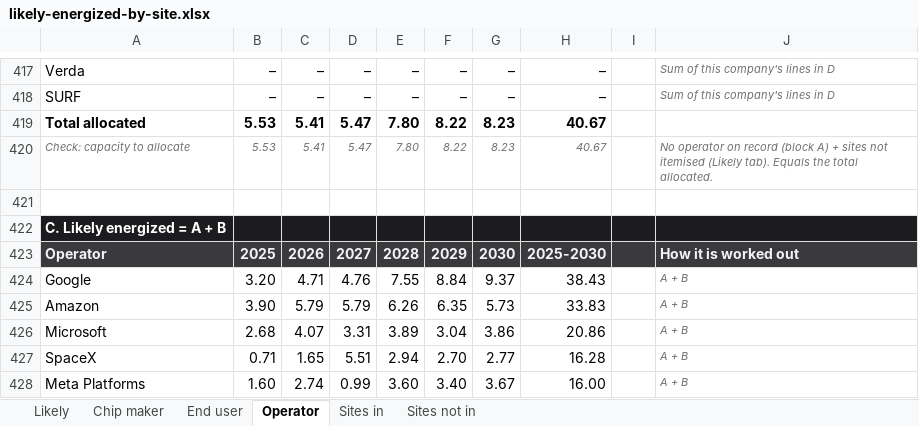
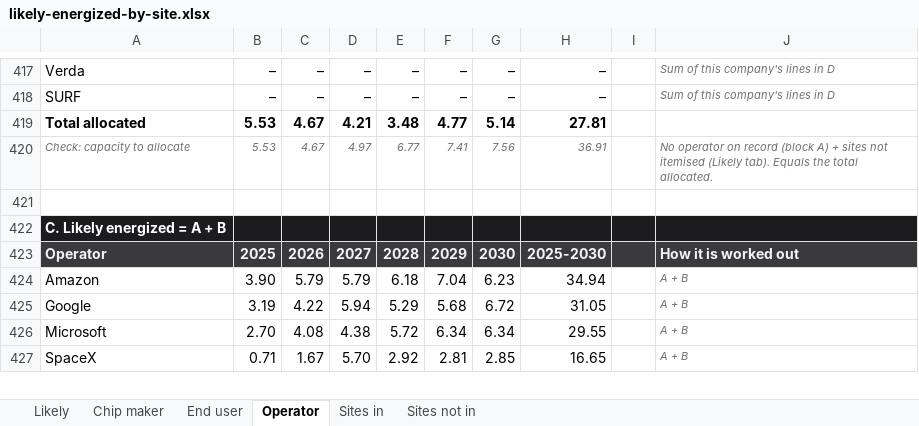
Before and after one commit to bernardhaswell/dcbuildsio, an Excel workbook: data/likely-energized-by-site.xlsx, sheet Operator, drawn as a sheet; only a part is shown, gaps mark what is left out; values as stored, in another font and other column widths than the file's, no borders; removed rows and columns are numbered as before the commit, all else as after; the diff covers the shown part only; the diff names each change by its address in the sheet, - before the commit and + after, or states it on an @@ line.

```diff
--- a/data/likely-energized-by-site.xlsx (sheet Operator)
+++ b/data/likely-energized-by-site.xlsx (sheet Operator)
-C419:C420: 5.41
+C419:C420: 4.67
-D419: 5.47
+D419: 4.21
-E419: 7.80
+E419: 3.48
-F419: 8.22
+F419: 4.77
-G419: 8.23
+G419: 5.14
-H419: 40.67
+H419: 27.81
-D420: 5.47
+D420: 4.97
-E420: 7.80
+E420: 6.77
-F420: 8.22
+F420: 7.41
-G420: 8.23
+G420: 7.56
-H420: 40.67
+H420: 36.91
-row 424: Google | 3.20 | 4.71 | 4.76 | 7.55 | 8.84 | 9.37 | 38.43 |  | A + B
-E424: 6.26
+E424: 6.18
-F424: 6.35
+F424: 7.04
-G424: 5.73
+G424: 6.23
-H424: 33.83
+H424: 34.94
+row 425: Google | 3.19 | 4.22 | 5.94 | 5.29 | 5.68 | 6.72 | 31.05 |  | A + B
-B426: 2.68
+B426: 2.70
-C426: 4.07
+C426: 4.08
-D426: 3.31
+D426: 4.38
-E426: 3.89
+E426: 5.72
-F426: 3.04
+F426: 6.34
-G426: 3.86
+G426: 6.34
-H426: 20.86
+H426: 29.55
-C427: 1.65
+C427: 1.67
-D427: 5.51
+D427: 5.70
-E427: 2.94
+E427: 2.92
-F427: 2.70
+F427: 2.81
-G427: 2.77
+G427: 2.85
-H427: 16.28
+H427: 16.65
-row 428: Meta Platforms | 1.60 | 2.74 | 0.99 | 3.60 | 3.40 | 3.67 | 16.00 |  | A + B
```
Also changed, not shown: 8 added rows, 7 removed rows, 2 moved rows and 109 edited cells elsewhere in this sheet, sheet Sites in, sheet End user, sheet Likely, sheet Chip maker, formulas that keep their value, data/accelerator-shipments.xlsx, 24 other files.
